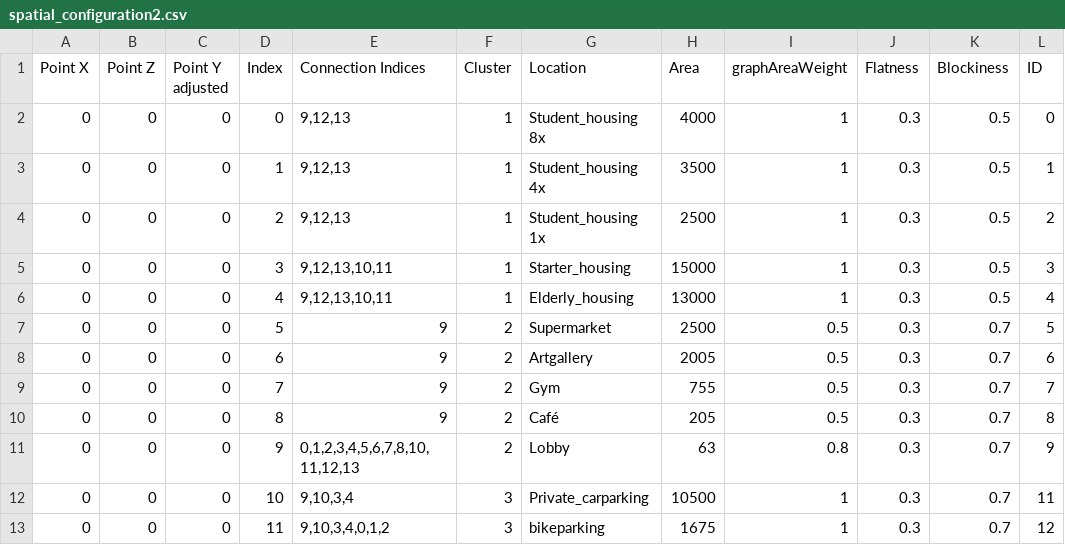
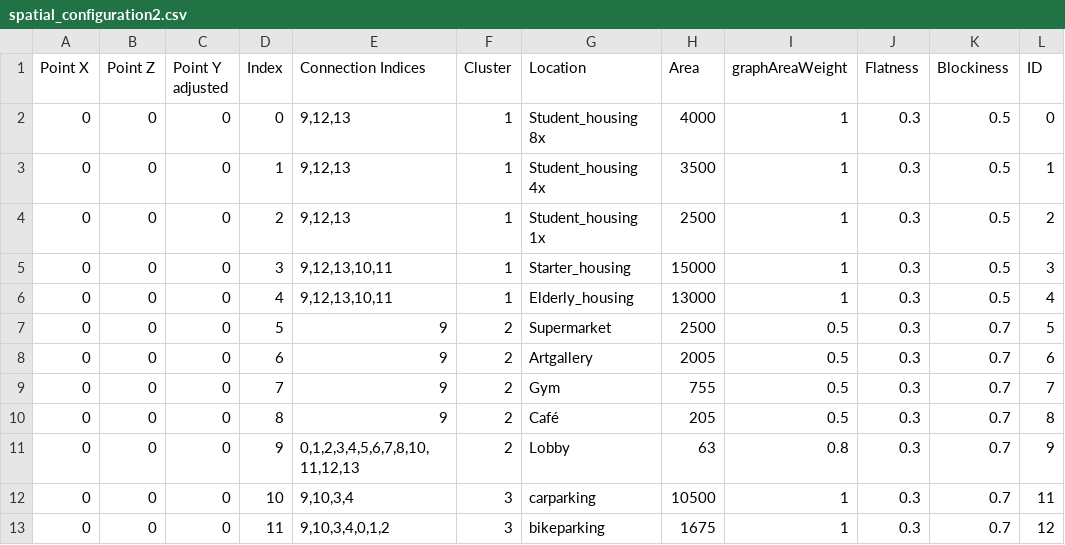
Before and after one commit to Borito185/Spatial-Computing, a CSV file: Oasis_Houdini/Oasis_Houdini/CSV/spatial_configuration2.csv, drawn as a sheet; only a part is shown; the diff names each change by its address in the sheet, - before the commit and + after, or states it on an @@ line.

```diff
--- a/Oasis_Houdini/Oasis_Houdini/CSV/spatial_configuration2.csv
+++ b/Oasis_Houdini/Oasis_Houdini/CSV/spatial_configuration2.csv
-G12 (Location): Private_carparking
+G12 (Location): carparking
```
Also changed, not shown: 2 other files.
